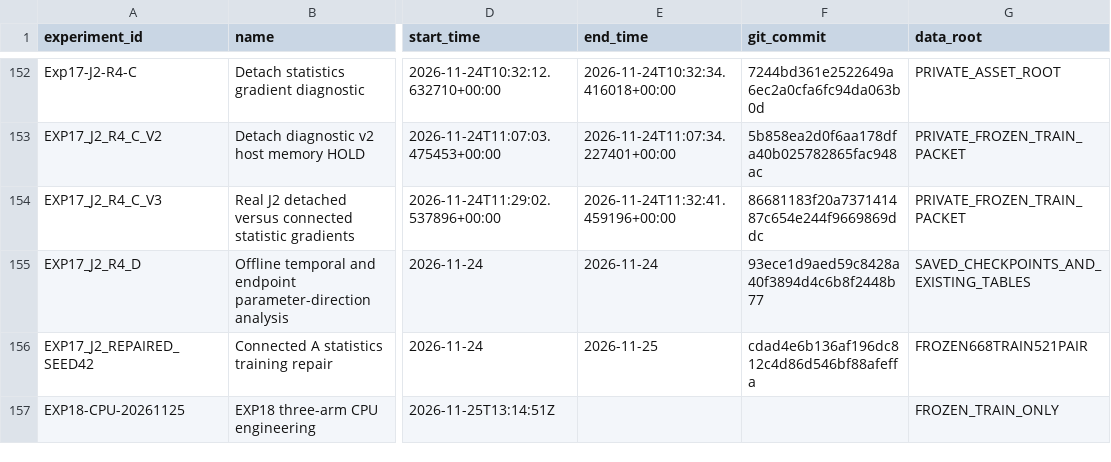
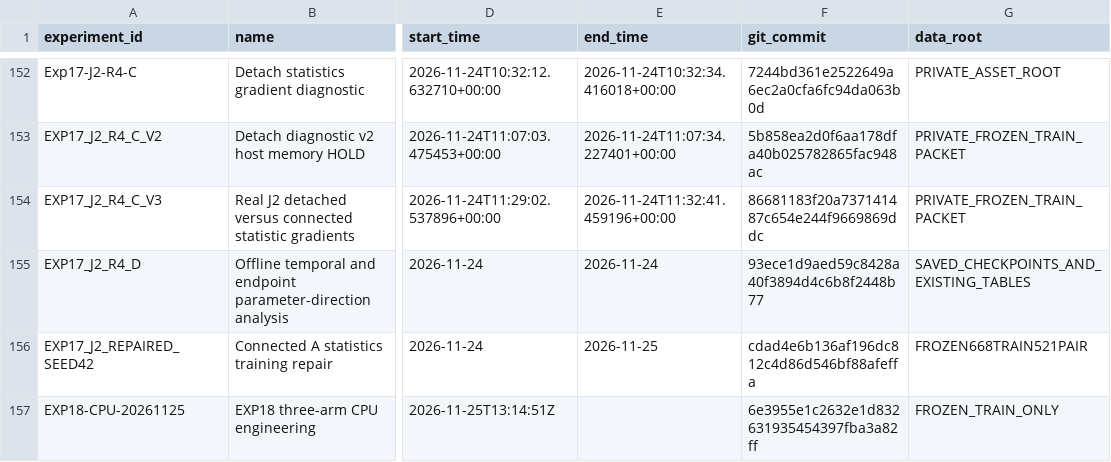
Before and after one commit to FlankKaicoder/borescope-new-seg-repro, a CSV file: results/experiment_registry.csv, drawn as a sheet; only a part is shown, gaps mark what is left out; the diff names each change by its address in the sheet, - before the commit and + after, or states it on an @@ line.

Commit message:
Bind EXP18 delivery to source commit and final design handoff

```diff
--- a/results/experiment_registry.csv
+++ b/results/experiment_registry.csv
-F157 (git_commit): (empty)
+F157 (git_commit): 6e3955e1c2632e1d832631935454397fba3a82ff
```
Also changed, not shown: 2 other files.
